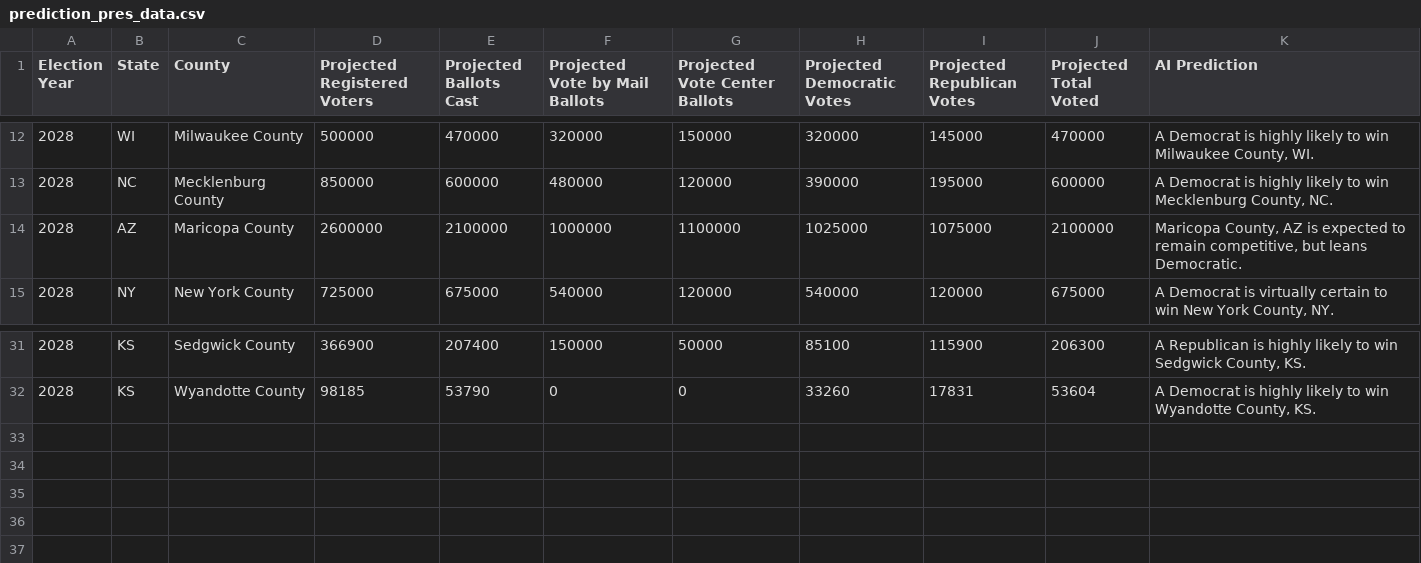
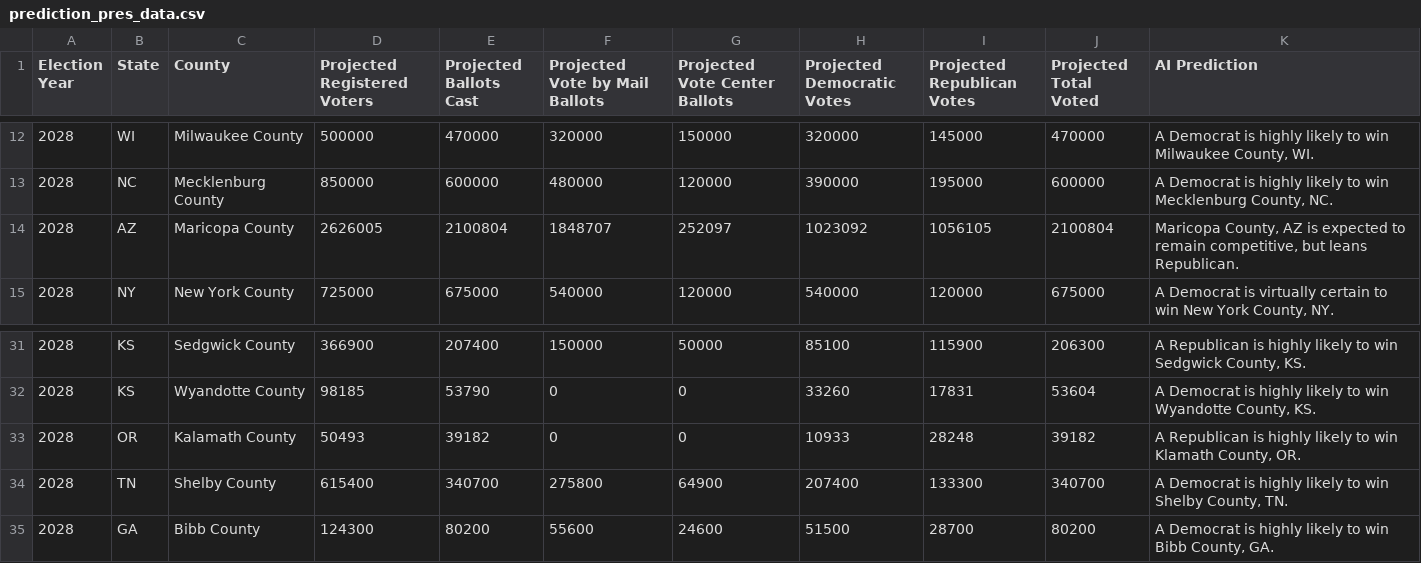
Before and after one commit to sysWisdom/myvoterwisdom, a CSV file: data/prediction_pres_data.csv, drawn as a sheet; only a part is shown, gaps mark what is left out.

```diff
--- a/data/prediction_pres_data.csv
+++ b/data/prediction_pres_data.csv
@@ -13,3 +13,3 @@ Election Year,State,County,Projected Registered Voters,Projected Ballots Cast,Pr
 2028,NC,Mecklenburg County,850000,600000,480000,120000,390000,195000,600000,"A Democrat is highly likely to win Mecklenburg County, NC."
-2028,AZ,Maricopa County,2600000,2100000,1000000,1100000,1025000,1075000,2100000,"Maricopa County, AZ is expected to remain competitive, but leans Democratic."
+2028,AZ,Maricopa County,2626005,2100804,1848707,252097,1023092,1056105,2100804,"Maricopa County, AZ is expected to remain competitive, but leans Republican."
 2028,NY,New York County,725000,675000,540000,120000,540000,120000,675000,"A Democrat is virtually certain to win New York County, NY."
@@ -32 +32,4 @@ Election Year,State,County,Projected Registered Voters,Projected Ballots Cast,Pr
 2028,KS,Wyandotte County,98185,53790,0,0,33260,17831,53604,"A Democrat is highly likely to win Wyandotte County, KS."
+2028,OR,Kalamath County,50493,39182,0,0,10933,28248,39182,"A Republican is highly likely to win Klamath County, OR."
+2028,TN,Shelby County,615400,340700,275800,64900,207400,133300,340700,"A Democrat is highly likely to win Shelby County, TN."
+2028,GA,Bibb County,124300,80200,55600,24600,51500,28700,80200,"A Democrat is highly likely to win Bibb County, GA."
```
Also changed, not shown: data/voting_pres_data.csv, 4 other files.
